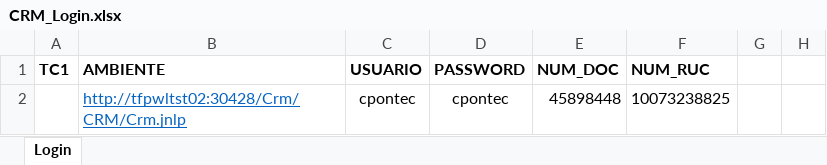
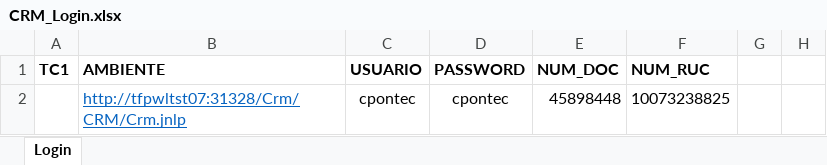
Before and after one commit to TSOFT-AUTO-PE/TDP-SIKULI, an Excel workbook: sikuli-automation-framework/target/classes/excel/CRM_Login.xlsx, sheet Login, drawn as a sheet; only a part is shown; values as stored, in another font and other column widths than the file's, no borders; the diff names each change by its address in the sheet, - before the commit and + after, or states it on an @@ line.

Commit message:
sikuli actualizacion

```diff
--- a/sikuli-automation-framework/target/classes/excel/CRM_Login.xlsx (sheet Login)
+++ b/sikuli-automation-framework/target/classes/excel/CRM_Login.xlsx (sheet Login)
-B2 (AMBIENTE): http://tfpwltst02:30428/Crm/CRM/Crm.jnlp
+B2 (AMBIENTE): http://tfpwltst07:31328/Crm/CRM/Crm.jnlp
```
Also changed, not shown: sikuli-automation-framework/src/main/resources/excel/CRM_Login.xlsx, 10 other files.
